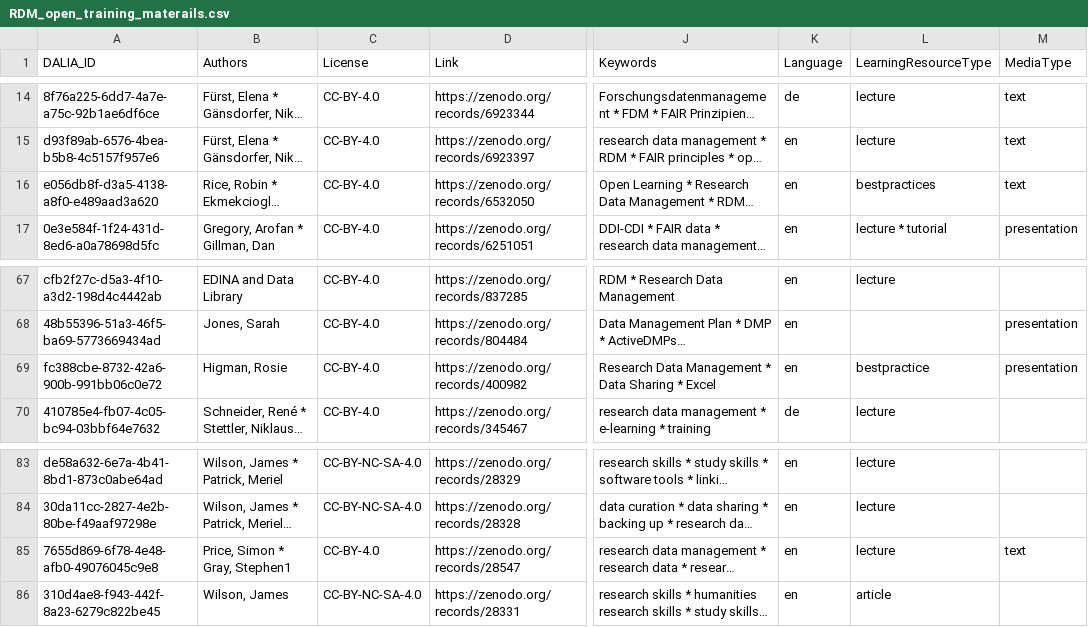
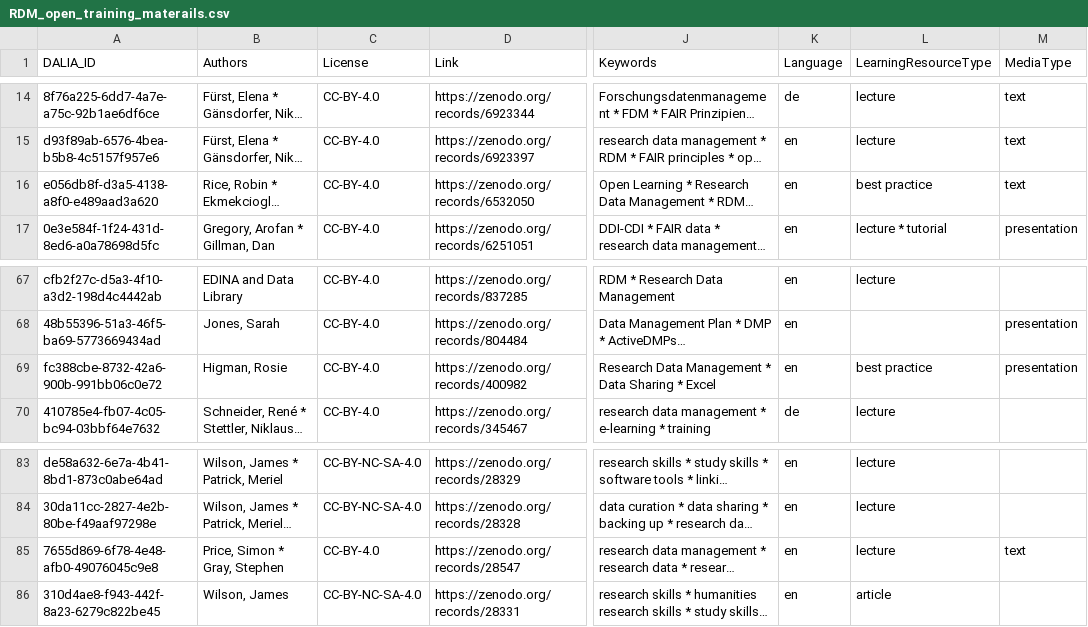
Before and after one commit to data-literacy-alliance/dalia-curation, a CSV file: curation/RDM_open_training_materails.csv, drawn as a sheet; only a part is shown, gaps mark what is left out; long unchanged cells end in …; the diff covers the shown part only; the diff names each change by its address in the sheet, - before the commit and + after, or states it on an @@ line.

```diff
--- a/curation/RDM_open_training_materails.csv
+++ b/curation/RDM_open_training_materails.csv
-L16 (LearningResourceType): bestpractices
+L16 (LearningResourceType): best practice
-L69 (LearningResourceType): bestpractice
+L69 (LearningResourceType): best practice
-B85 (Authors): Price, Simon * Gray, Stephen1
+B85 (Authors): Price, Simon * Gray, Stephen
```
Also changed, not shown: 11 edited cells elsewhere in this file.
